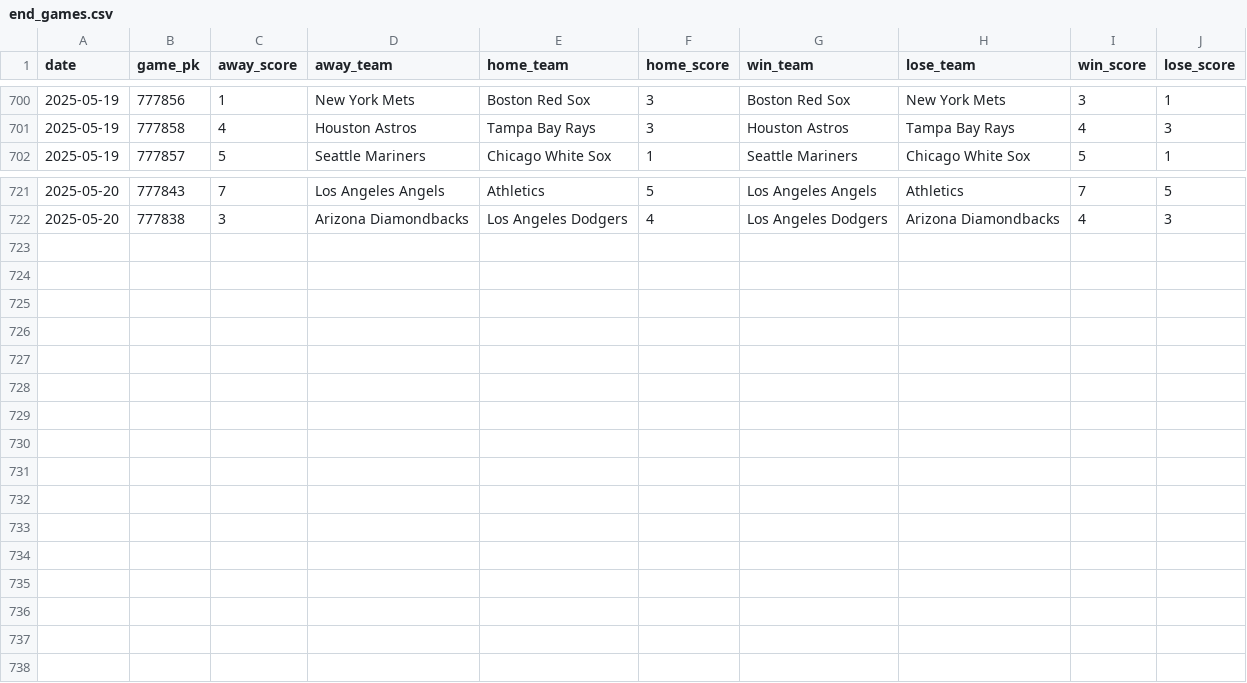
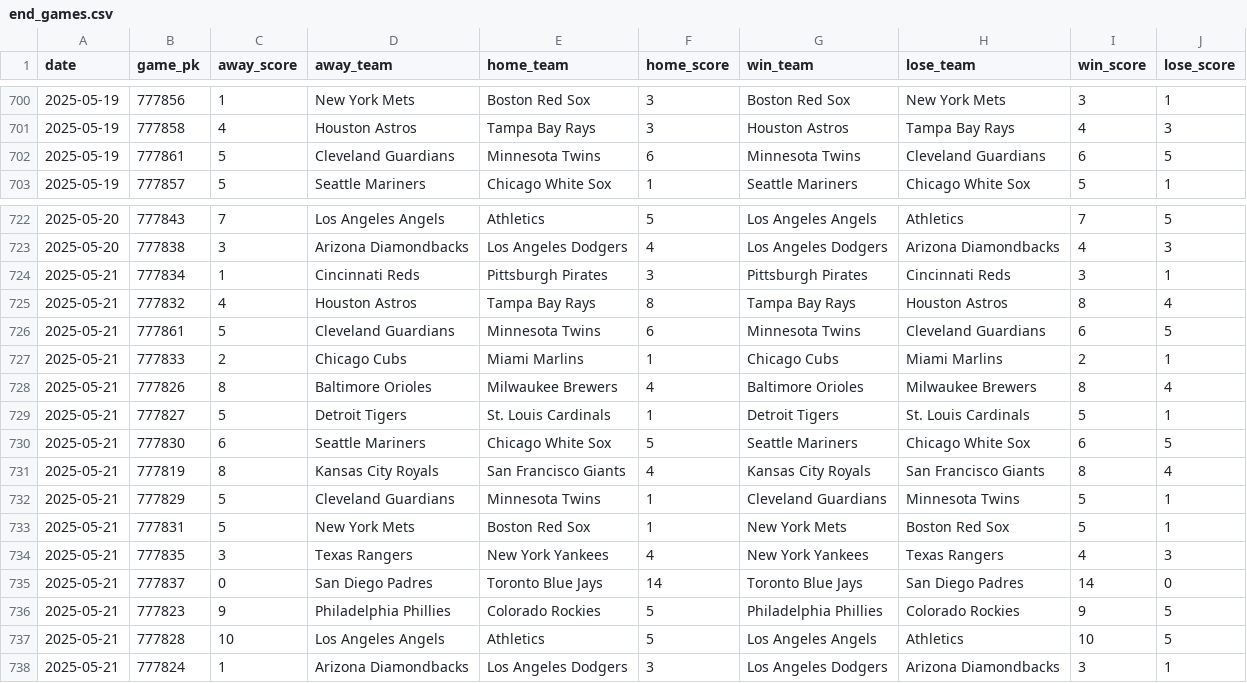
Before and after one commit to chadallison/mlb25, a CSV file: data/end_games.csv, drawn as a sheet; only a part is shown, gaps mark what is left out.

```diff
--- a/data/end_games.csv
+++ b/data/end_games.csv
@@ -701,2 +701,3 @@ date,game_pk,away_score,away_team,home_team,home_score,win_team,lose_team,win_sc
 2025-05-19,777858,4,Houston Astros,Tampa Bay Rays,3,Houston Astros,Tampa Bay Rays,4,3
+2025-05-19,777861,5,Cleveland Guardians,Minnesota Twins,6,Minnesota Twins,Cleveland Guardians,6,5
 2025-05-19,777857,5,Seattle Mariners,Chicago White Sox,1,Seattle Mariners,Chicago White Sox,5,1
@@ -722 +723,16 @@ date,game_pk,away_score,away_team,home_team,home_score,win_team,lose_team,win_sc
 2025-05-20,777838,3,Arizona Diamondbacks,Los Angeles Dodgers,4,Los Angeles Dodgers,Arizona Diamondbacks,4,3
+2025-05-21,777834,1,Cincinnati Reds,Pittsburgh Pirates,3,Pittsburgh Pirates,Cincinnati Reds,3,1
+2025-05-21,777832,4,Houston Astros,Tampa Bay Rays,8,Tampa Bay Rays,Houston Astros,8,4
+2025-05-21,777861,5,Cleveland Guardians,Minnesota Twins,6,Minnesota Twins,Cleveland Guardians,6,5
+2025-05-21,777833,2,Chicago Cubs,Miami Marlins,1,Chicago Cubs,Miami Marlins,2,1
+2025-05-21,777826,8,Baltimore Orioles,Milwaukee Brewers,4,Baltimore Orioles,Milwaukee Brewers,8,4
+2025-05-21,777827,5,Detroit Tigers,St. Louis Cardinals,1,Detroit Tigers,St. Louis Cardinals,5,1
+2025-05-21,777830,6,Seattle Mariners,Chicago White Sox,5,Seattle Mariners,Chicago White Sox,6,5
+2025-05-21,777819,8,Kansas City Royals,San Francisco Giants,4,Kansas City Royals,San Francisco Giants,8,4
+2025-05-21,777829,5,Cleveland Guardians,Minnesota Twins,1,Cleveland Guardians,Minnesota Twins,5,1
+2025-05-21,777831,5,New York Mets,Boston Red Sox,1,New York Mets,Boston Red Sox,5,1
+2025-05-21,777835,3,Texas Rangers,New York Yankees,4,New York Yankees,Texas Rangers,4,3
+2025-05-21,777837,0,San Diego Padres,Toronto Blue Jays,14,Toronto Blue Jays,San Diego Padres,14,0
+2025-05-21,777823,9,Philadelphia Phillies,Colorado Rockies,5,Philadelphia Phillies,Colorado Rockies,9,5
+2025-05-21,777828,10,Los Angeles Angels,Athletics,5,Los Angeles Angels,Athletics,10,5
+2025-05-21,777824,1,Arizona Diamondbacks,Los Angeles Dodgers,3,Los Angeles Dodgers,Arizona Diamondbacks,3,1
```
Also changed, not shown: 17 other files.
